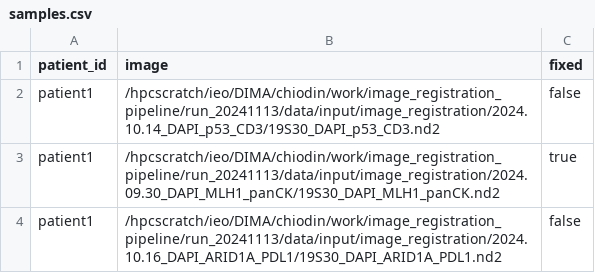
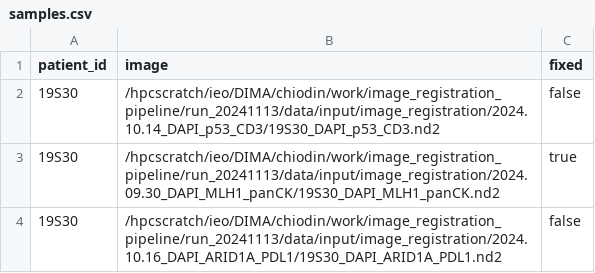
Before and after one commit to sceriff0/attend_image_analysis, a CSV file: samples.csv, drawn as a sheet.

```diff
--- a/samples.csv
+++ b/samples.csv
@@ -1,4 +1,4 @@
 patient_id,image,fixed
-patient1,/hpcscratch/ieo/DIMA/chiodin/work/image_registration_pipeline/run_20241113/data/input/image_registration/2024.10.14_DAPI_p53_CD3/19S30_DAPI_p53_CD3.nd2,false
-patient1,/hpcscratch/ieo/DIMA/chiodin/work/image_registration_pipeline/run_20241113/data/input/image_registration/2024.09.30_DAPI_MLH1_panCK/19S30_DAPI_MLH1_panCK.nd2,true
-patient1,/hpcscratch/ieo/DIMA/chiodin/work/image_registration_pipeline/run_20241113/data/input/image_registration/2024.10.16_DAPI_ARID1A_PDL1/19S30_DAPI_ARID1A_PDL1.nd2,false
+19S30,/hpcscratch/ieo/DIMA/chiodin/work/image_registration_pipeline/run_20241113/data/input/image_registration/2024.10.14_DAPI_p53_CD3/19S30_DAPI_p53_CD3.nd2,false
+19S30,/hpcscratch/ieo/DIMA/chiodin/work/image_registration_pipeline/run_20241113/data/input/image_registration/2024.09.30_DAPI_MLH1_panCK/19S30_DAPI_MLH1_panCK.nd2,true
+19S30,/hpcscratch/ieo/DIMA/chiodin/work/image_registration_pipeline/run_20241113/data/input/image_registration/2024.10.16_DAPI_ARID1A_PDL1/19S30_DAPI_ARID1A_PDL1.nd2,false
```
Also changed, not shown: 11 other files.
